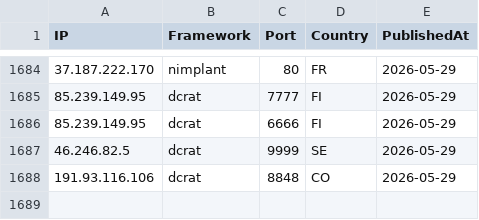
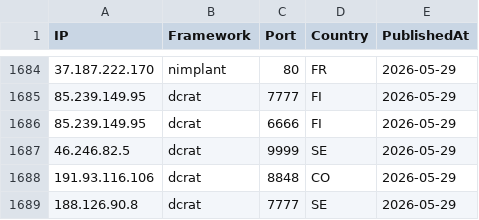
Before and after one commit to newtonpaul-hunting/c2-iocs, a CSV file: c2_sightings.csv, drawn as a sheet; only a part is shown, gaps mark what is left out; the diff names each change by its address in the sheet, - before the commit and + after, or states it on an @@ line.

Commit message:
add 188.126.90.8 (dcrat)

```diff
--- a/c2_sightings.csv
+++ b/c2_sightings.csv
+row 1689: 188.126.90.8 | dcrat | 7777 | SE | 2026-05-29
```
